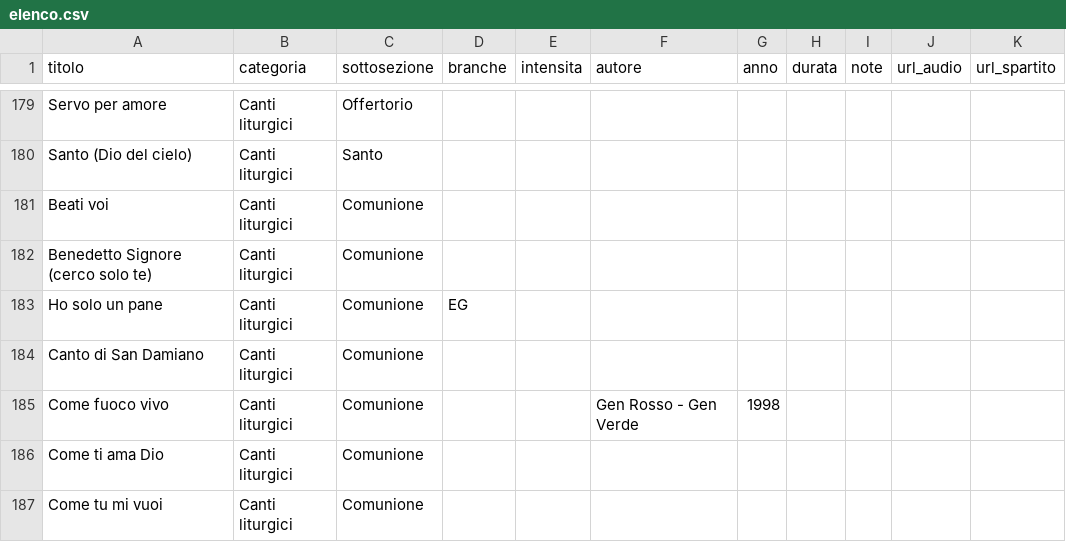
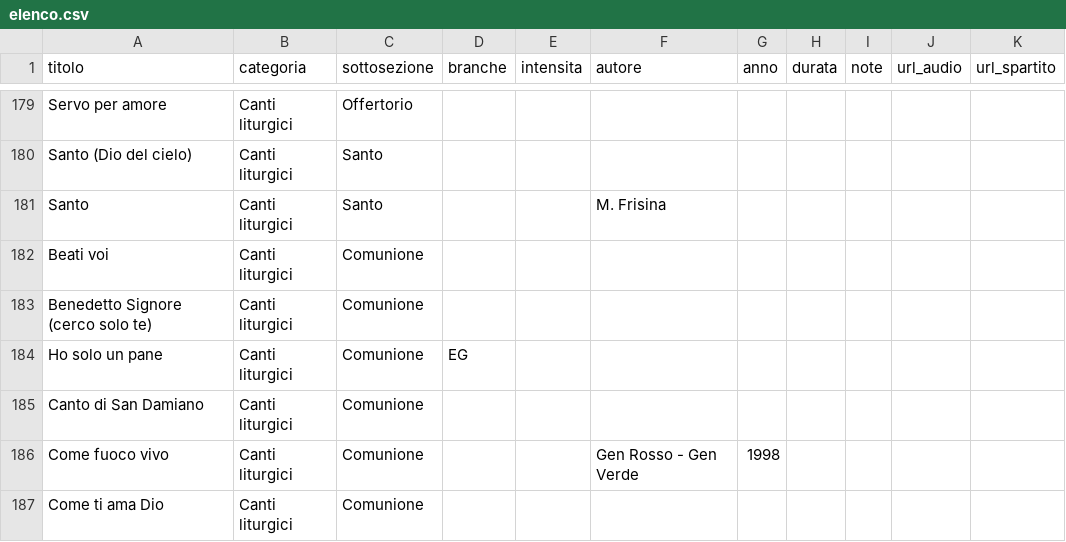
Before and after one commit to lc-ncltt/canzoniere_scout, a CSV file: data/elenco.csv, drawn as a sheet; only a part is shown, gaps mark what is left out; the shorter side is filled out with more unchanged rows.

Commit message:
Copertine di sezione e primo canto a destra (pagina bianca dietro la copertina); numeri romani per l'introduzione, poi arabi senza ripartire da 1; nuovo canto: Santo (M. Frisina)

```diff
--- a/data/elenco.csv
+++ b/data/elenco.csv
@@ -180,2 +180,3 @@ Servo per amore;Canti liturgici;Offertorio;;;;;;;;
 Santo (Dio del cielo);Canti liturgici;Santo;;;;;;;;
+Santo;Canti liturgici;Santo;;;M. Frisina;;;;;
 Beati voi;Canti liturgici;Comunione;;;;;;;;
```
Also changed, not shown: 5 other files.
